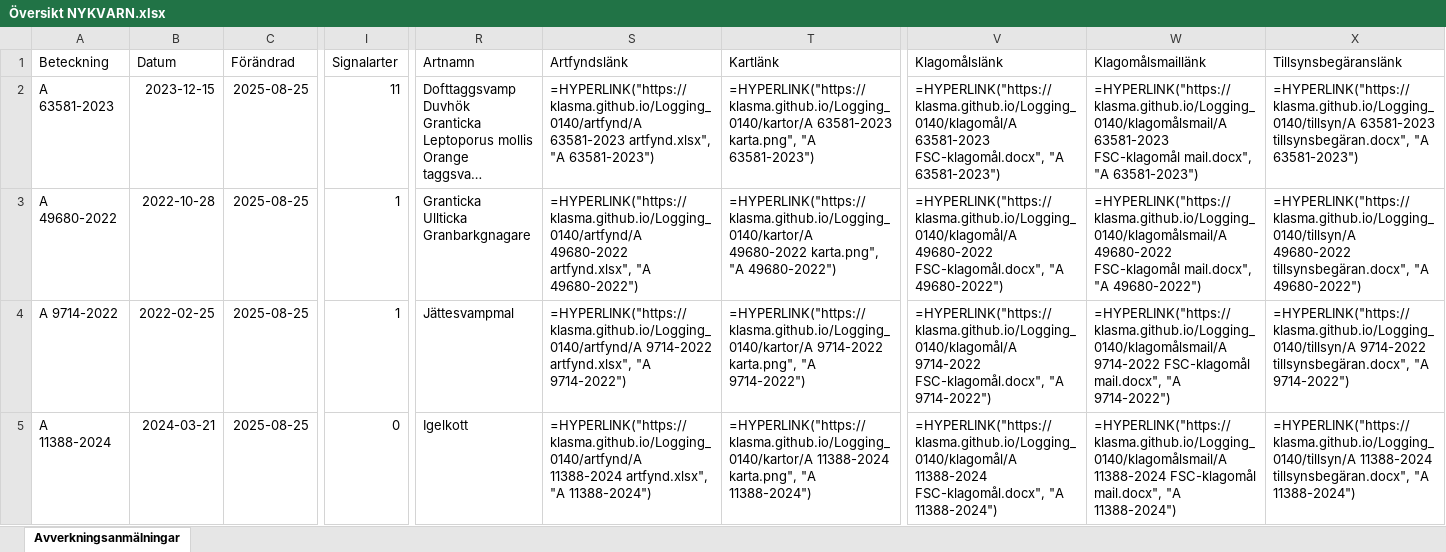
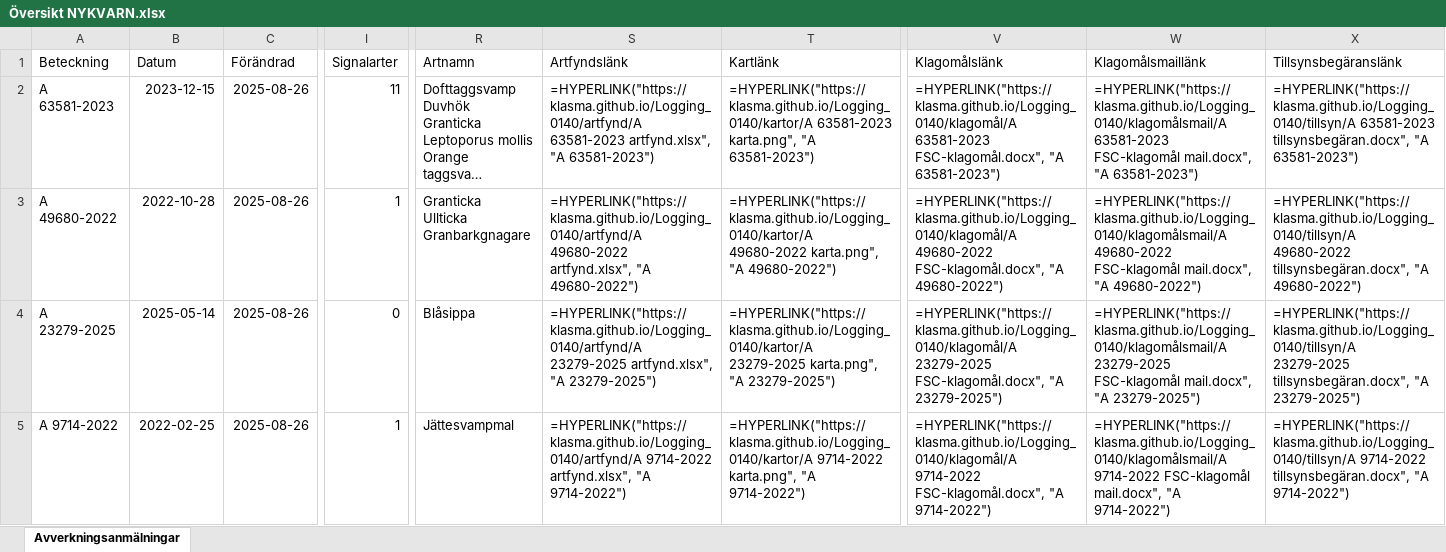
Before and after one commit to klasma/Logging_0140, an Excel workbook: Översikt NYKVARN.xlsx, sheet Avverkningsanmälningar, drawn as a sheet; only a part is shown, gaps mark what is left out; long unchanged cells end in …; values as stored, in another font and other column widths than the file's, no borders; formulas without a stored value are shown as written; the diff covers the shown part only; the diff names each change by its address in the sheet, - before the commit and + after, or states it on an @@ line.

```diff
--- a/Översikt NYKVARN.xlsx (sheet Avverkningsanmälningar)
+++ b/Översikt NYKVARN.xlsx (sheet Avverkningsanmälningar)
-C2:C5 (Förändrad): 2025-08-25
+C2:C5 (Förändrad): 2025-08-26
-A4 (Beteckning): A 9714-2022
+A4 (Beteckning): A 23279-2025
-B4 (Datum): 2022-02-25
+B4 (Datum): 2025-05-14
-I4 (Signalarter): 1
+I4 (Signalarter): 0
-R4 (Artnamn): Jättesvampmal
+R4 (Artnamn): Blåsippa
-S4 (Artfyndslänk): =HYPERLINK("https://klasma.github.io/Logging_0140/artfynd/A 9714-2022 artfynd.xlsx", "A 9714-2022")
+S4 (Artfyndslänk): =HYPERLINK("https://klasma.github.io/Logging_0140/artfynd/A 23279-2025 artfynd.xlsx", "A 23279-2025")
-T4 (Kartlänk): =HYPERLINK("https://klasma.github.io/Logging_0140/kartor/A 9714-2022 karta.png", "A 9714-2022")
+T4 (Kartlänk): =HYPERLINK("https://klasma.github.io/Logging_0140/kartor/A 23279-2025 karta.png", "A 23279-2025")
-V4 (Klagomålslänk): =HYPERLINK("https://klasma.github.io/Logging_0140/klagomål/A 9714-2022 FSC-klagomål.docx", "A 9714-2022")
+V4 (Klagomålslänk): =HYPERLINK("https://klasma.github.io/Logging_0140/klagomål/A 23279-2025 FSC-klagomål.docx", "A 23279-2025")
-W4 (Klagomålsmaillänk): =HYPERLINK("https://klasma.github.io/Logging_0140/klagomålsmail/A 9714-2022 FSC-klagomål mail.docx", "A 9714-2022")
+W4 (Klagomålsmaillänk): =HYPERLINK("https://klasma.github.io/Logging_0140/klagomålsmail/A 23279-2025 FSC-klagomål mail.docx", "A 23279-2025")
-X4 (Tillsynsbegäranslänk): =HYPERLINK("https://klasma.github.io/Logging_0140/tillsyn/A 9714-2022 tillsynsbegäran.docx", "A 9714-2022")
+X4 (Tillsynsbegäranslänk): =HYPERLINK("https://klasma.github.io/Logging_0140/tillsyn/A 23279-2025 tillsynsbegäran.docx", "A 23279-2025")
-A5 (Beteckning): A 11388-2024
+A5 (Beteckning): A 9714-2022
-B5 (Datum): 2024-03-21
+B5 (Datum): 2022-02-25
-I5 (Signalarter): 0
+I5 (Signalarter): 1
-R5 (Artnamn): Igelkott
+R5 (Artnamn): Jättesvampmal
-S5 (Artfyndslänk): =HYPERLINK("https://klasma.github.io/Logging_0140/artfynd/A 11388-2024 artfynd.xlsx", "A 11388-2024")
+S5 (Artfyndslänk): =HYPERLINK("https://klasma.github.io/Logging_0140/artfynd/A 9714-2022 artfynd.xlsx", "A 9714-2022")
-T5 (Kartlänk): =HYPERLINK("https://klasma.github.io/Logging_0140/kartor/A 11388-2024 karta.png", "A 11388-2024")
+T5 (Kartlänk): =HYPERLINK("https://klasma.github.io/Logging_0140/kartor/A 9714-2022 karta.png", "A 9714-2022")
-V5 (Klagomålslänk): =HYPERLINK("https://klasma.github.io/Logging_0140/klagomål/A 11388-2024 FSC-klagomål.docx", "A 11388-2024")
+V5 (Klagomålslänk): =HYPERLINK("https://klasma.github.io/Logging_0140/klagomål/A 9714-2022 FSC-klagomål.docx", "A 9714-2022")
-W5 (Klagomålsmaillänk): =HYPERLINK("https://klasma.github.io/Logging_0140/klagomålsmail/A 11388-2024 FSC-klagomål mail.docx", "A 11388-2024")
+W5 (Klagomålsmaillänk): =HYPERLINK("https://klasma.github.io/Logging_0140/klagomålsmail/A 9714-2022 FSC-klagomål mail.docx", "A 9714-2022")
-X5 (Tillsynsbegäranslänk): =HYPERLINK("https://klasma.github.io/Logging_0140/tillsyn/A 11388-2024 tillsynsbegäran.docx", "A 11388-2024")
+X5 (Tillsynsbegäranslänk): =HYPERLINK("https://klasma.github.io/Logging_0140/tillsyn/A 9714-2022 tillsynsbegäran.docx", "A 9714-2022")
```
Also changed, not shown: 326 edited cells elsewhere in this sheet, artfynd/A 11388-2024 artfynd.xlsx, artfynd/A 23279-2025 artfynd.xlsx, 36 other files.
